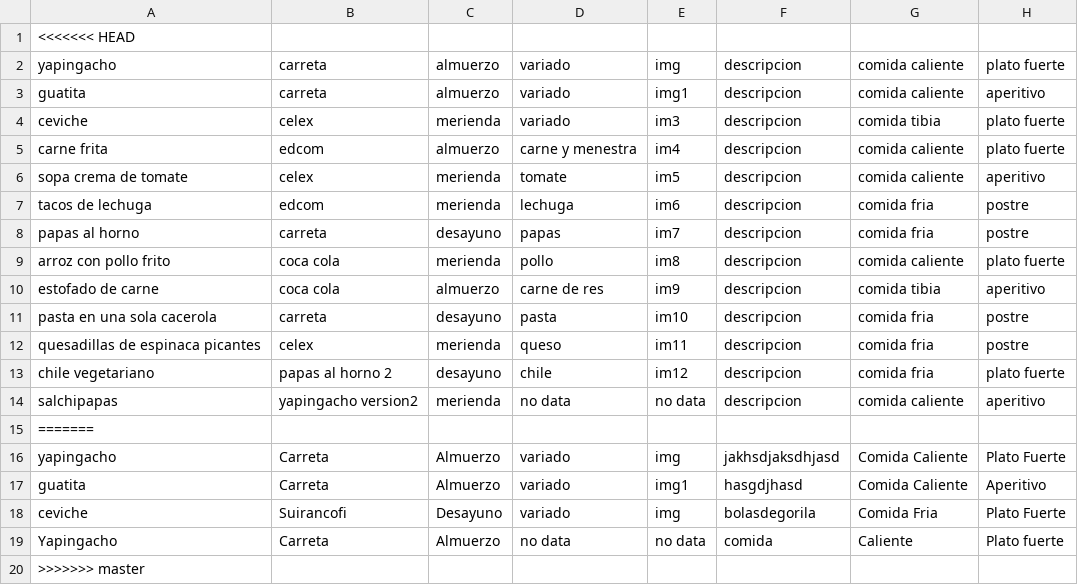
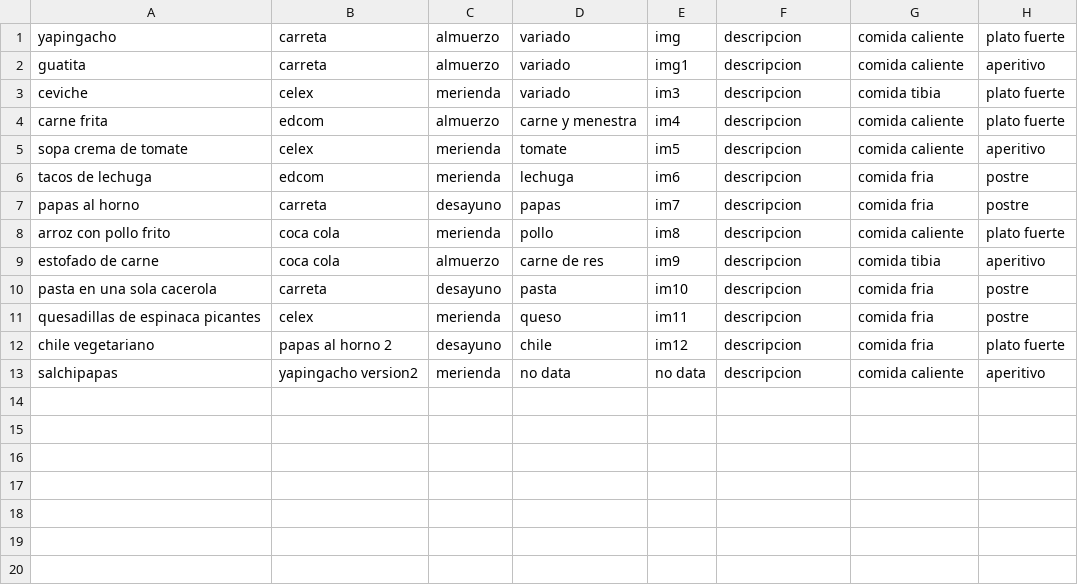
Before and after one commit to jimsaw/DS2017-G3, a CSV file: platillos.csv, drawn as a sheet; the diff names each change by its address in the sheet, - before the commit and + after, or states it on an @@ line.

```diff
--- a/platillos.csv
+++ b/platillos.csv
-row 1: <<<<<<< HEAD
-row 15: =======
-row 16: yapingacho | Carreta | Almuerzo | variado | img | jakhsdjaksdhjasd | Comida Caliente | Plato Fuerte
-row 17: guatita | Carreta | Almuerzo | variado | img1 | hasgdjhasd | Comida Caliente | Aperitivo
-row 18: ceviche | Suirancofi | Desayuno | variado | img | bolasdegorila | Comida Fria | Plato Fuerte
-row 19: Yapingacho | Carreta | Almuerzo | no data | no data | comida | Caliente | Plato fuerte
-row 20: >>>>>>> master
```
Also changed, not shown: 2 other files.
